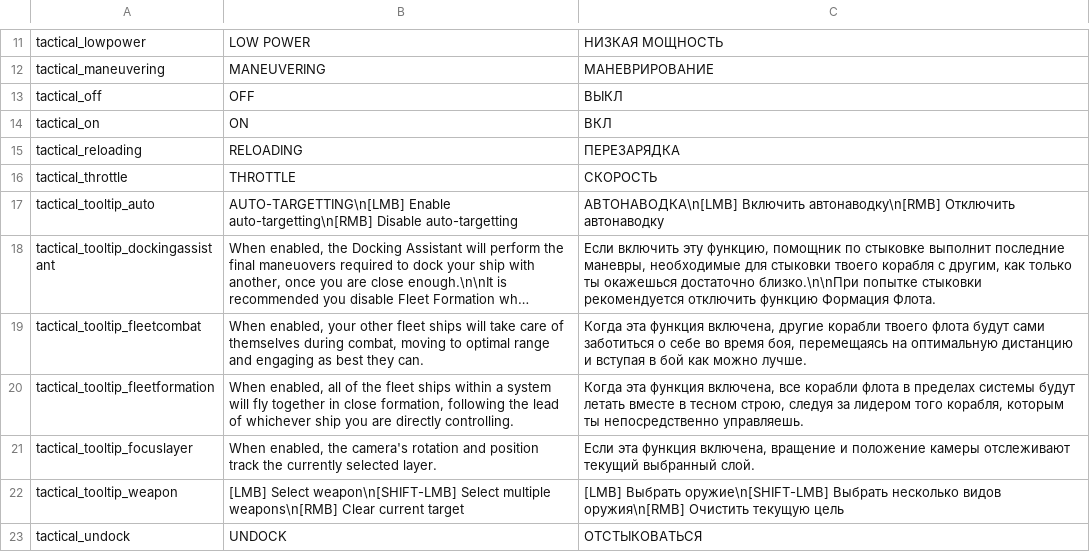
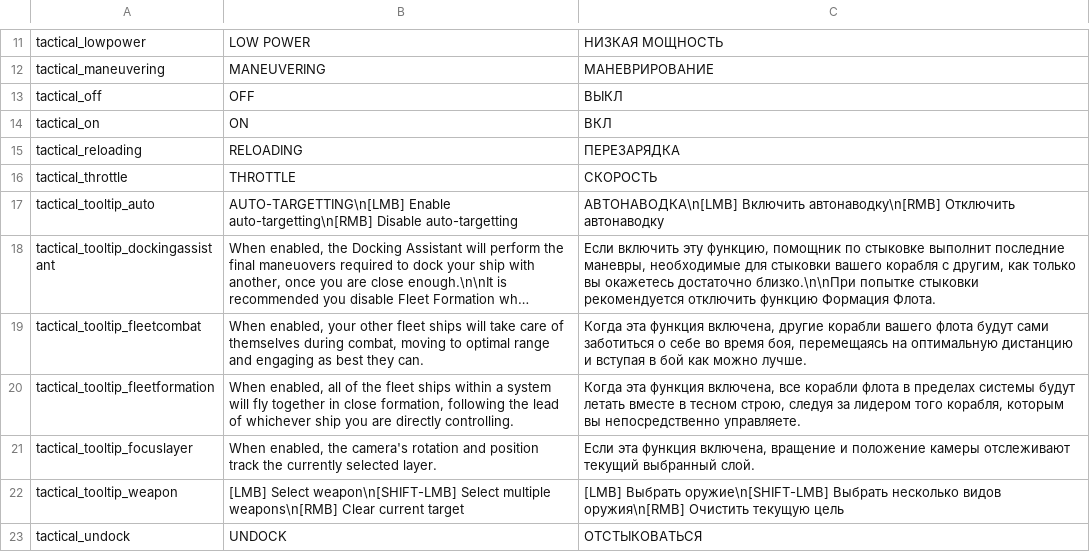
Before and after one commit to skoniks/last-starship-split, a CSV file: language/tactical.csv, drawn as a sheet; only a part is shown, gaps mark what is left out; long unchanged cells end in …; the diff names each change by its address in the sheet, - before the commit and + after, or states it on an @@ line.

```diff
--- a/language/tactical.csv
+++ b/language/tactical.csv
-C18: …для стыковки твоего корабля с другим, как только ты окажешься достаточно близко.\n\nПри…
+C18: …для стыковки вашего корабля с другим, как только вы окажетесь достаточно близко.\n\nПри…
-C19: …другие корабли твоего флота будут…
+C19: …другие корабли вашего флота будут…
-C20: …корабля, которым ты непосредственно управляешь.
+C20: …корабля, которым вы непосредственно управляете.
```
Also changed, not shown: language/rise.csv, language/thefinalstand.csv.
